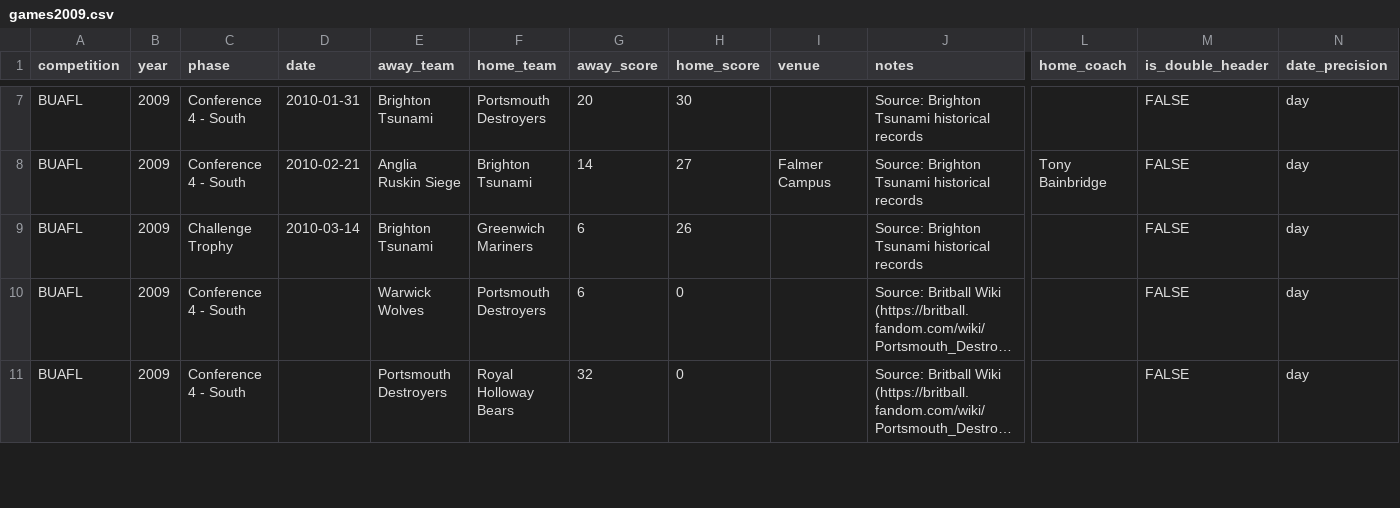
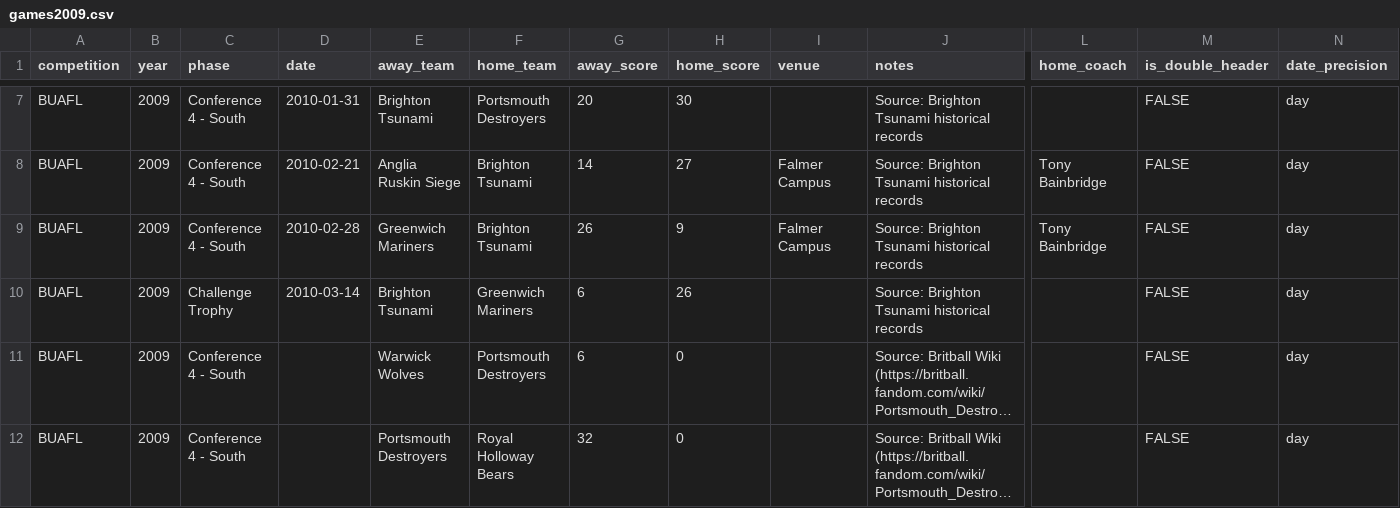
Before and after one commit to brynprice/uk-american-football, a CSV file: data/BUAFL/games2009.csv, drawn as a sheet; only a part is shown, gaps mark what is left out; long unchanged cells end in …; rows hold the shown columns only; the diff names each change by its address in the sheet, - before the commit and + after, or states it on an @@ line.

Commit message:
fix: remove invalid is_title_game column from getTeamHistory games query and restore 2009 Brighton vs Greenwich game

```diff
--- a/data/BUAFL/games2009.csv
+++ b/data/BUAFL/games2009.csv
+row 9: BUAFL | 2009 | Conference 4 - South | 2010-02-28 | Greenwich Mariners | Brighton Tsunami | 26 | 9 | Falmer Campus | Source: Brighton Tsunami historical records | Tony Bainbridge | FALSE | day
```
Also changed, not shown: data/gamesbrighton.csv, 2 other files.
